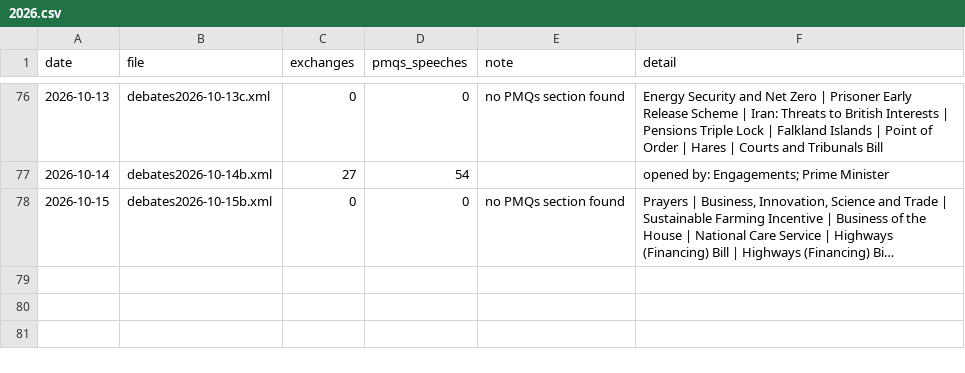
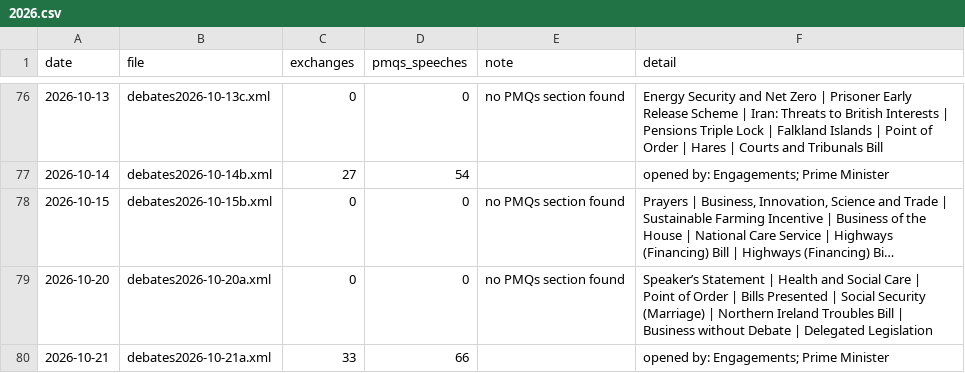
Before and after one commit to nickanstead/PMQs, a CSV file: data/diagnostics/2026.csv, drawn as a sheet; only a part is shown, gaps mark what is left out; long unchanged cells end in …; the diff names each change by its address in the sheet, - before the commit and + after, or states it on an @@ line.

```diff
--- a/data/diagnostics/2026.csv
+++ b/data/diagnostics/2026.csv
+row 79: 2026-10-20 | debates2026-10-20a.xml | 0 | 0 | no PMQs section found | Speaker’s Statement | Health and Social Care | Point of Order | Bills Presented | Social Security (Marriage) | Northern Ireland Troubles Bill | Business without Debate | Delegated Legislation
+row 80: 2026-10-21 | debates2026-10-21a.xml | 33 | 66 |  | opened by: Engagements; Prime Minister
```
Also changed, not shown: 1 other file.
